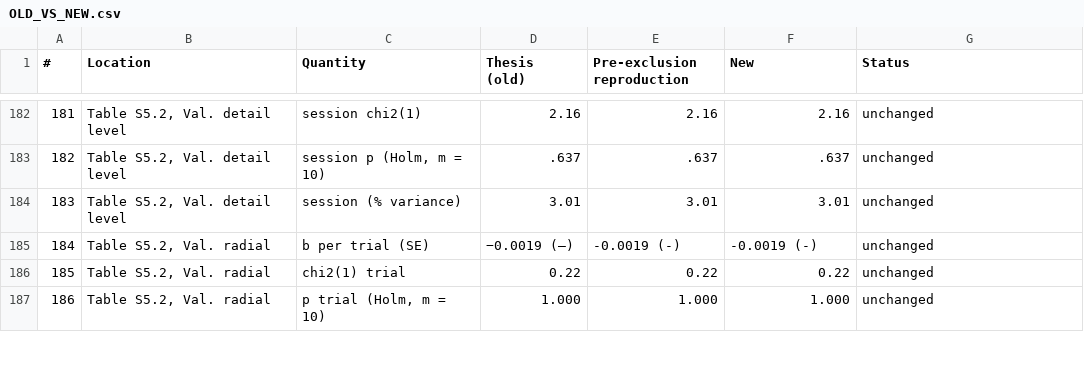
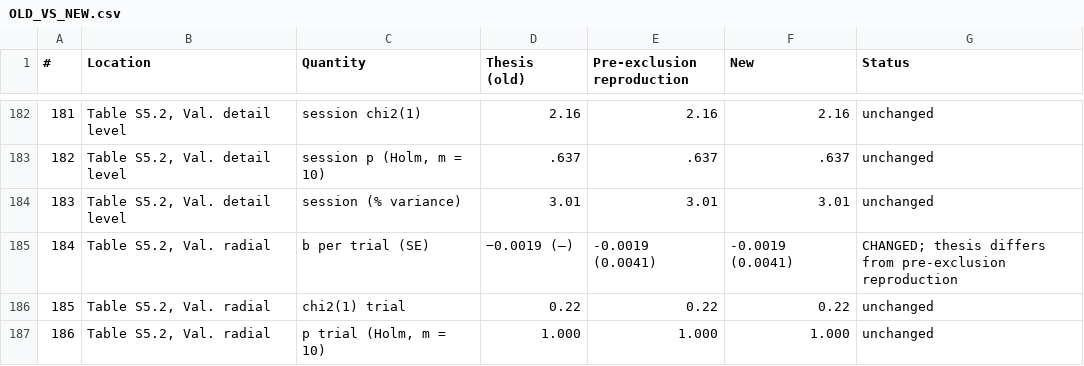
Before and after one commit to trevorhewitt/vizex_replication, a CSV file: rerun_outputs/OLD_VS_NEW.csv, drawn as a sheet; only a part is shown, gaps mark what is left out.

```diff
--- a/rerun_outputs/OLD_VS_NEW.csv
+++ b/rerun_outputs/OLD_VS_NEW.csv
@@ -184,3 +184,3 @@
 183,"Table S5.2, Val. detail level",session (% variance),3.01,3.01,3.01,unchanged
-184,"Table S5.2, Val. radial",b per trial (SE),−0.0019 (–),-0.0019 (-),-0.0019 (-),unchanged
+184,"Table S5.2, Val. radial",b per trial (SE),−0.0019 (–),-0.0019 (0.0041),-0.0019 (0.0041),CHANGED; thesis differs from pre-exclusion reproduction
 185,"Table S5.2, Val. radial",chi2(1) trial,0.22,0.22,0.22,unchanged
```
Also changed, not shown: rerun_outputs/tables/table_S5.2_trial_order_session.csv, rerun_outputs/tables/table_S5.2_trial_order_session_raw.csv, 2 other files.
